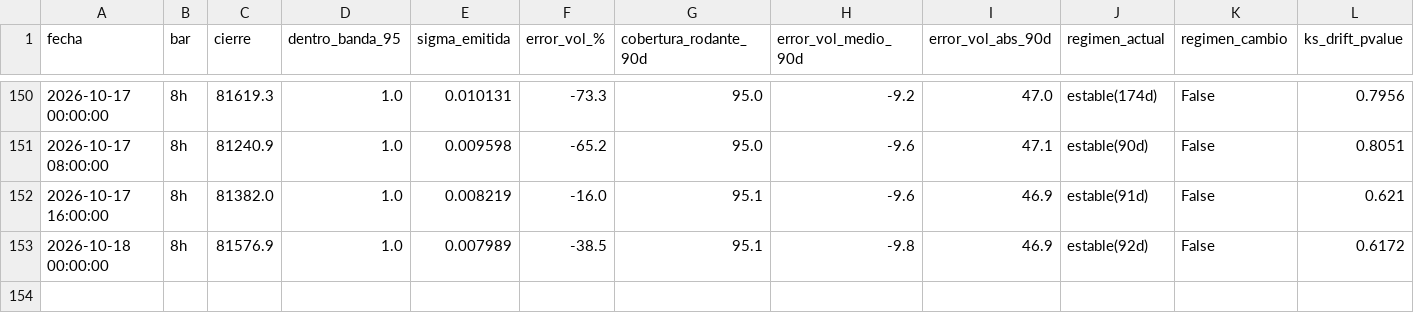
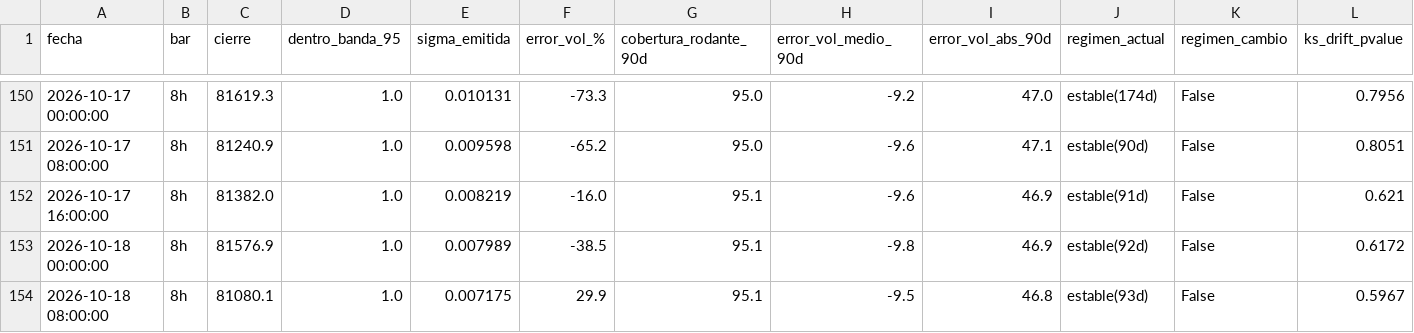
Before and after one commit to jwhinds74/btc-risk-bands, a CSV file: monitoring/health_log_8h.csv, drawn as a sheet; only a part is shown, gaps mark what is left out; rows hold the shown columns only; the diff names each change by its address in the sheet, - before the commit and + after, or states it on an @@ line.

Commit message:
monitor 8h: 2026-10-18 18:34

```diff
--- a/monitoring/health_log_8h.csv
+++ b/monitoring/health_log_8h.csv
+row 154: 2026-10-18 08:00:00 | 8h | 81080.1 | 1.0 | 0.007175 | 29.9 | 95.1 | -9.5 | 46.8 | estable(93d) | False | 0.5967
```
Also changed, not shown: btc_ohlcv_cache_8h.csv, 2 other files.
